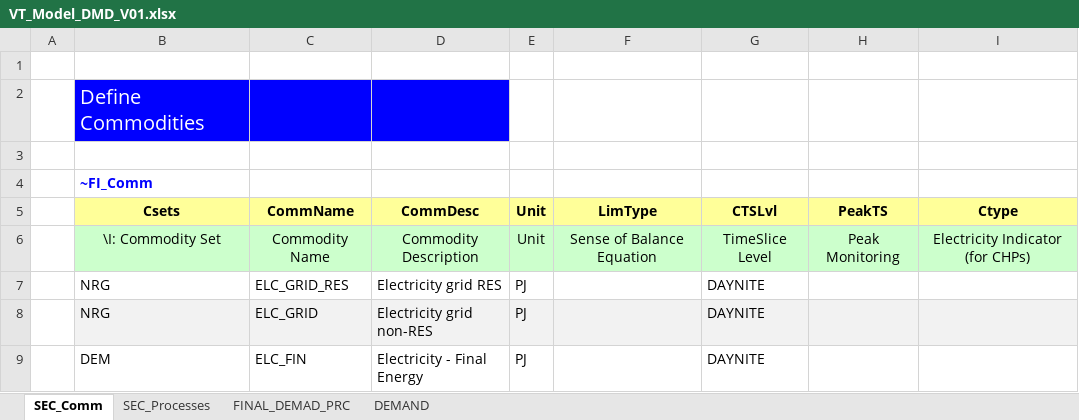
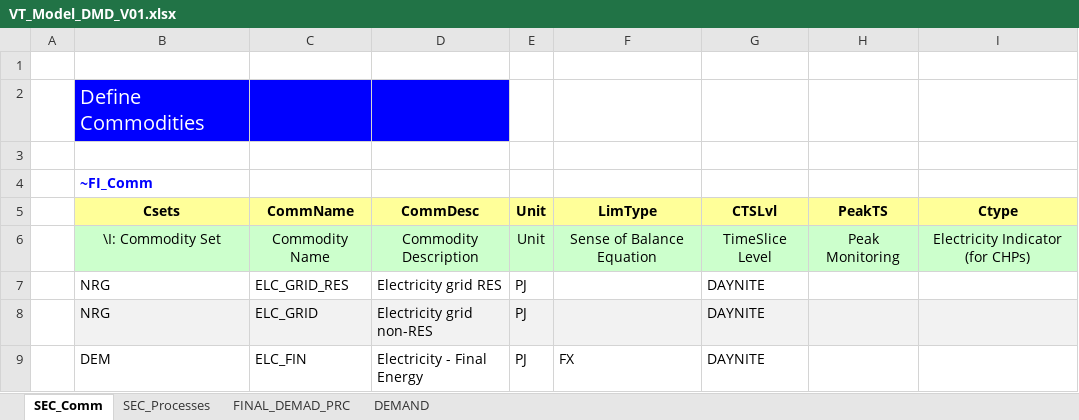
Before and after one commit to Harrison-99/TIMES-VEDA, an Excel workbook: VT_Model_DMD_V01.xlsx, sheet SEC_Comm, drawn as a sheet; values as stored, in another font and other column widths than the file's, no borders; the diff names each change by its address in the sheet, - before the commit and + after, or states it on an @@ line.

```diff
--- a/VT_Model_DMD_V01.xlsx (sheet SEC_Comm)
+++ b/VT_Model_DMD_V01.xlsx (sheet SEC_Comm)
-F9 (LimType): (empty)
+F9 (LimType): FX
```
Also changed, not shown: VT_Model_SUP_V01.xlsx, 1 other file.
